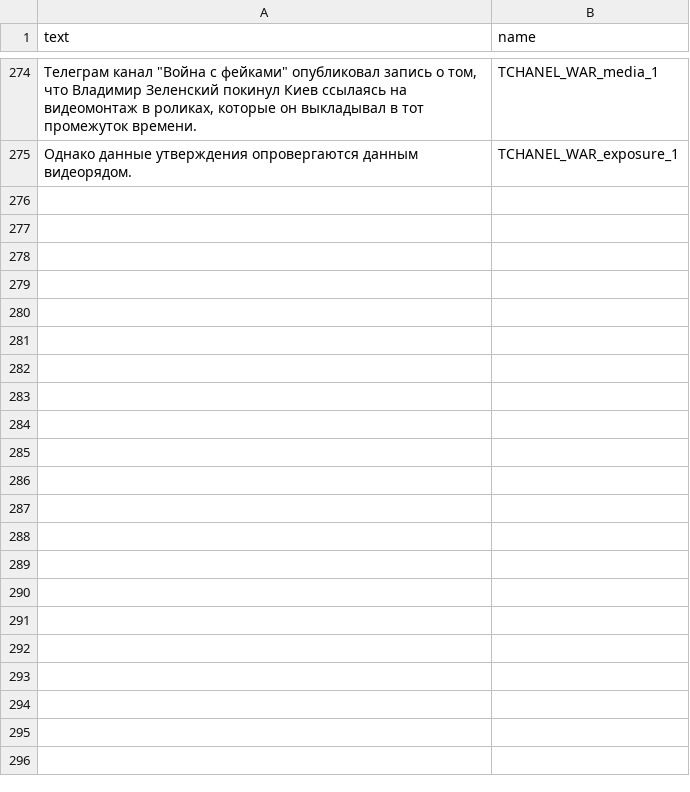
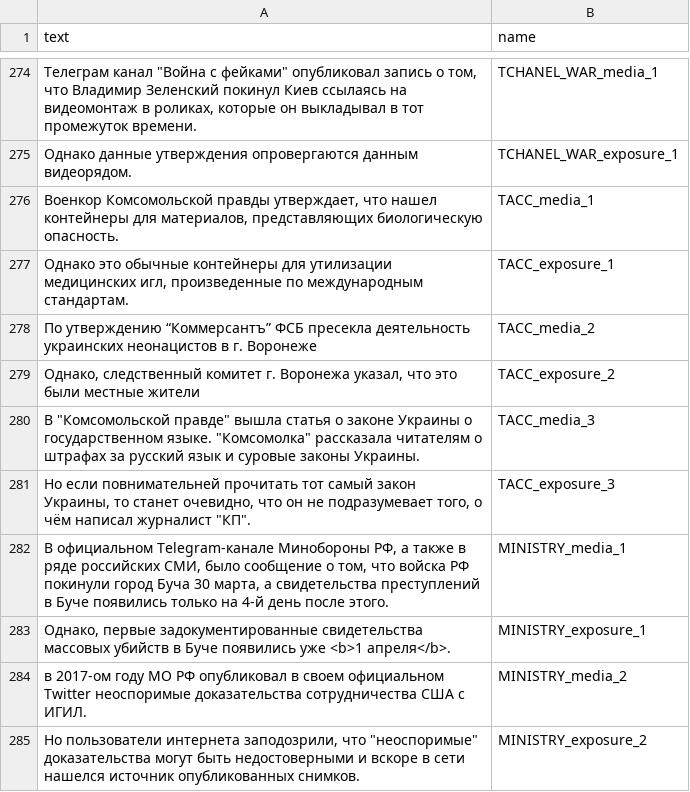
Before and after one commit to AntipropPrject/antipropagandabot, a CSV file: resources/texts.csv, drawn as a sheet; only a part is shown, gaps mark what is left out; the diff names each change by its address in the sheet, - before the commit and + after, or states it on an @@ line.

```diff
--- a/resources/texts.csv
+++ b/resources/texts.csv
+row 276: Военкор Комсомольской правды утверждает, что нашел контейнеры для материалов, представляющих биологическую опасность. | TACC_media_1
+row 277: Однако это обычные контейнеры для утилизации медицинских игл, произведенные по международным стандартам. | TACC_exposure_1
+row 278: По утверждению “Коммерсантъ” ФСБ пресекла деятельность украинских неонацистов в г. Воронеже | TACC_media_2
+row 279: Однако, следственный комитет г. Воронежа указал, что это были местные жители | TACC_exposure_2
+row 280: В "Комсомольской правде" вышла статья о законе Украины о государственном языке. "Комсомолка" рассказала читателям о штрафах за русский язык и суровые законы Украины. | TACC_media_3
+row 281: Но если повнимательней прочитать тот самый закон Украины, то станет очевидно, что он не подразумевает того, о чём написал журналист "КП". | TACC_exposure_3
+row 282: В официальном Telegram-канале Минобороны РФ, а также в ряде российских СМИ, было сообщение о том, что войска РФ покинули город Буча 30 марта, а свидетельства преступлений в Буче появились только на 4-й день после этого. | MINISTRY_media_1
+row 283: Однако, первые задокументированные свидетельства массовых убийств в Буче появились уже <b>1 апреля</b>. | MINISTRY_exposure_1
+row 284: в 2017-ом году МО РФ опубликовал в своем официальном Twitter неоспоримые доказательства сотрудничества США с ИГИЛ. | MINISTRY_media_2
+row 285: Но пользователи интернета заподозрили, что "неоспоримые" доказательства могут быть недостоверными и вскоре в сети нашелся источник опубликованных снимков. | MINISTRY_exposure_2
```
Also changed, not shown: resources/assets.csv, resources/normal_game.csv, 2 other files.
